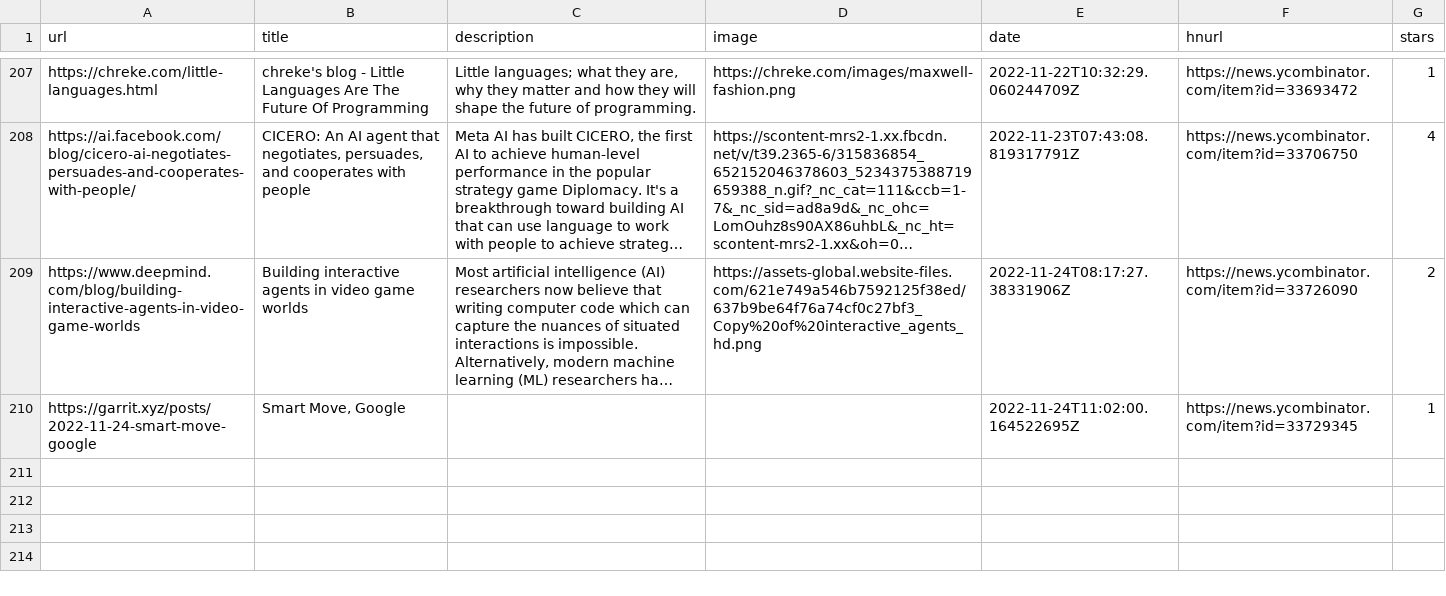
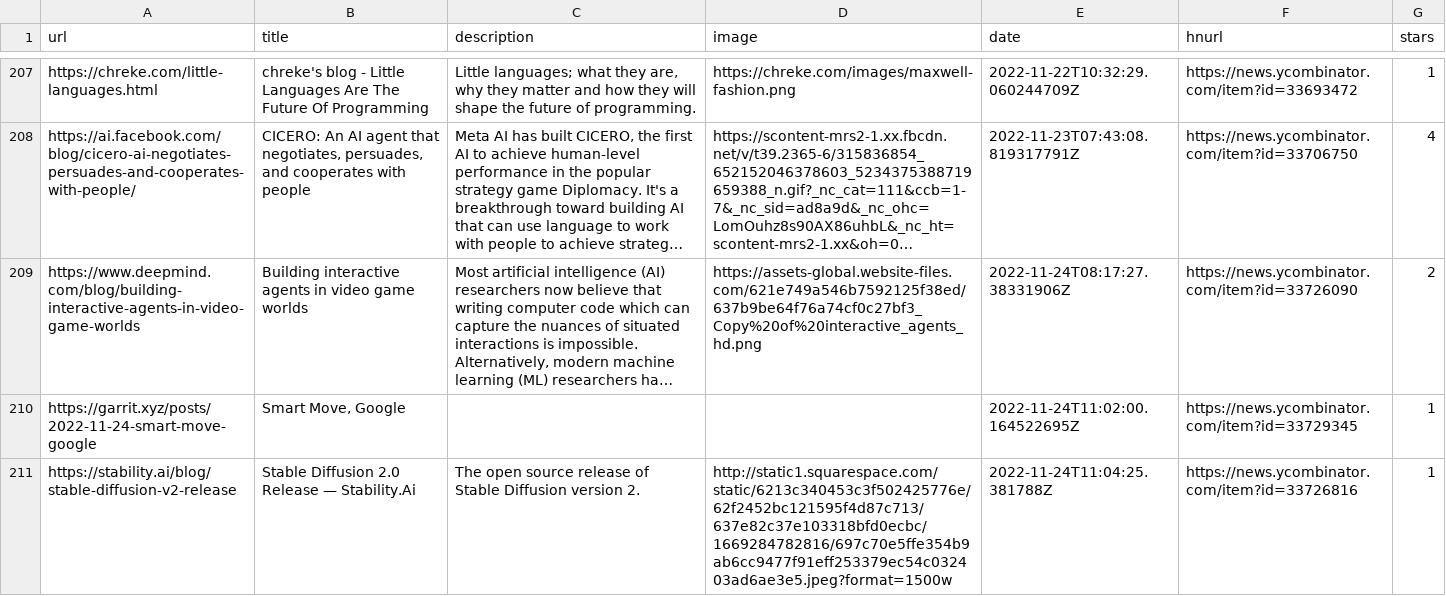
Before and after one commit to ycouble/readingList, a CSV file: readingList.csv, drawn as a sheet; only a part is shown, gaps mark what is left out; long unchanged cells end in …; the diff names each change by its address in the sheet, - before the commit and + after, or states it on an @@ line.

Commit message:
Automated reading list update on Thu Nov 24 11:04:25 UTC 2022

```diff
--- a/readingList.csv
+++ b/readingList.csv
+row 211: https://stability.ai/blog/stable-diffusion-v2-release | Stable Diffusion 2.0 Release — Stability.Ai | The open source release of Stable Diffusion version 2. | http://static1.squarespace.com/static/6213c340453c3f502425776e/62f2452bc121595f4d87c713/637e82c37e103318bfd0ecbc/1669284782816/697c70e5ffe354b9ab6cc9477f91eff253379ec54c032403ad6ae3e5.jpeg?format=1500w | 2022-11-24T11:04:25.381788Z | https://news.ycombinator.com/item?id=33726816 | 1
```
